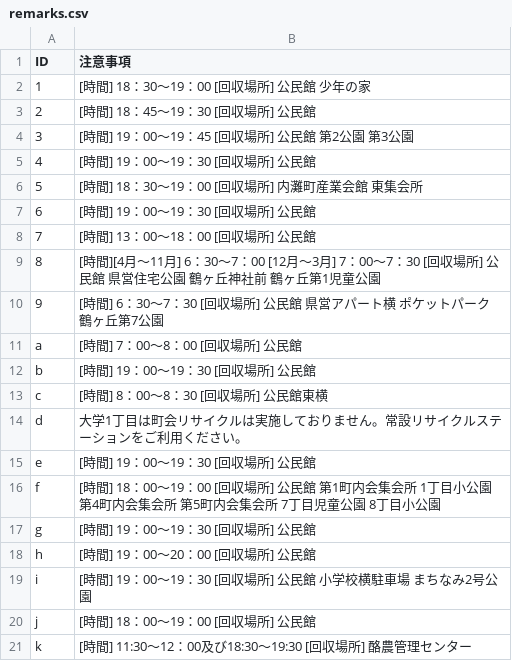
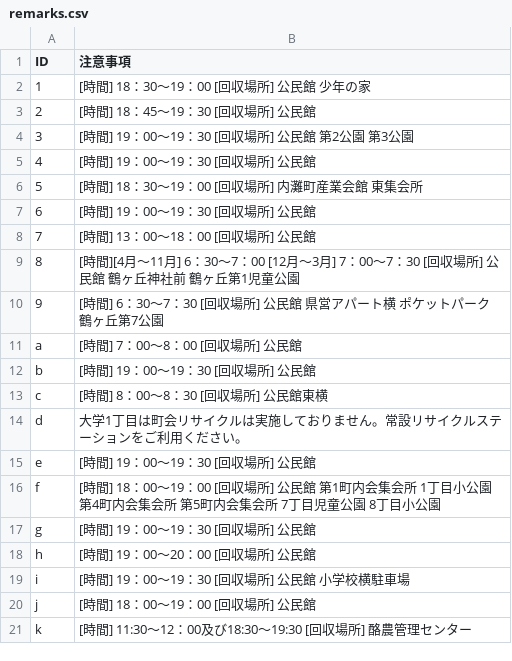
Before and after one commit to uchinada5374/5374, a CSV file: data/remarks.csv, drawn as a sheet.

Commit message:
Update remarks.csv

```diff
--- a/data/remarks.csv
+++ b/data/remarks.csv
@@ -3,3 +3,3 @@ ID,注意事項
 2,[時間] 18：45～19：30 [回収場所] 公民館
-3,[時間] 19：00～19：45 [回収場所] 公民館 第2公園 第3公園
+3,[時間] 19：00～19：30 [回収場所] 公民館 第2公園 第3公園
 4,[時間] 19：00～19：30 [回収場所] 公民館
@@ -8,3 +8,3 @@ ID,注意事項
 7,[時間] 13：00～18：00 [回収場所] 公民館
-8,[時間][4月～11月] 6：30～7：00 [12月〜3月] 7：00～7：30 [回収場所] 公民館 県営住宅公園 鶴ヶ丘神社前 鶴ヶ丘第1児童公園
+8,[時間][4月～11月] 6：30～7：00 [12月〜3月] 7：00～7：30 [回収場所] 公民館 鶴ヶ丘神社前 鶴ヶ丘第1児童公園
 9,[時間] 6：30～7：30 [回収場所] 公民館 県営アパート横 ポケットパーク 鶴ヶ丘第7公園
@@ -18,3 +18,3 @@ g,[時間] 19：00～19：30 [回収場所] 公民館
 h,[時間] 19：00～20：00 [回収場所] 公民館
-i,[時間] 19：00～19：30 [回収場所] 公民館 小学校横駐車場 まちなみ2号公園
+i,[時間] 19：00～19：30 [回収場所] 公民館 小学校横駐車場
 j,[時間] 18：00～19：00 [回収場所] 公民館
```
